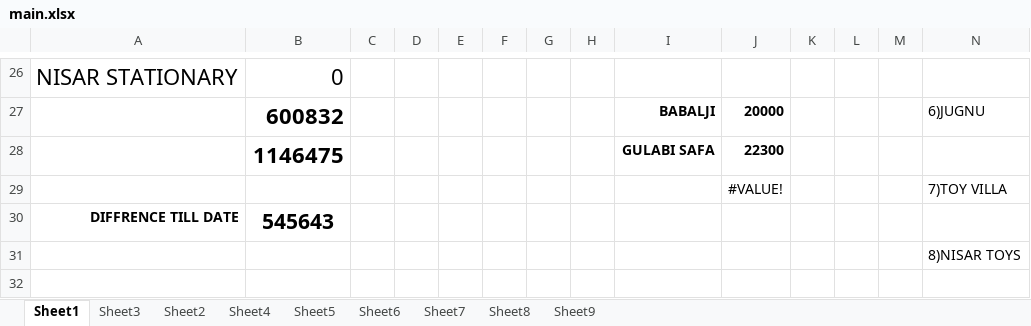
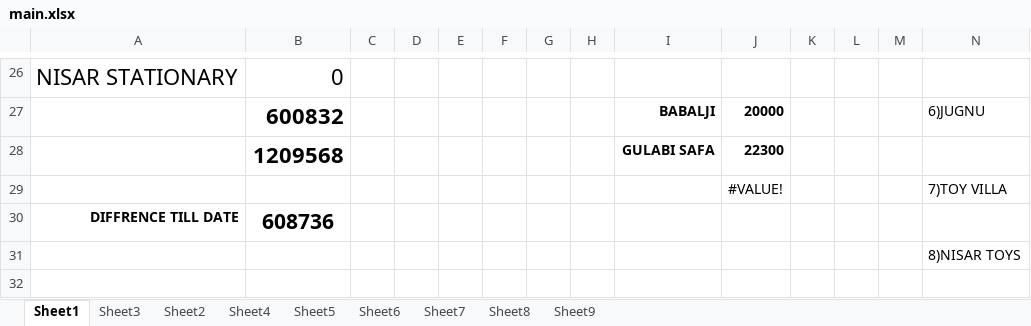
Before and after one commit to hunksammy/2084377289testbysam, an Excel workbook: IMPORTANT/main.xlsx, sheet Sheet1, drawn as a sheet; only a part is shown, gaps mark what is left out; values as stored, in another font and other column widths than the file's, no borders; the diff names each change by its address in the sheet, - before the commit and + after, or states it on an @@ line.

```diff
--- a/IMPORTANT/main.xlsx (sheet Sheet1)
+++ b/IMPORTANT/main.xlsx (sheet Sheet1)
-B28: 1146475
+B28: 1209568
-B30: 545643
+B30: 608736
```
Also changed, not shown: 1 other file.
